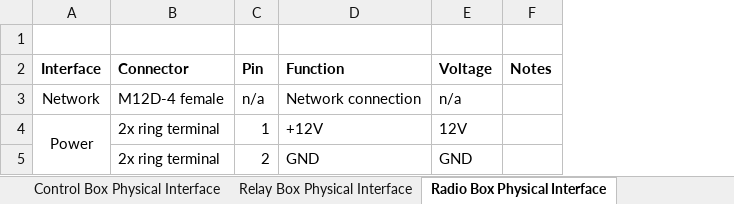
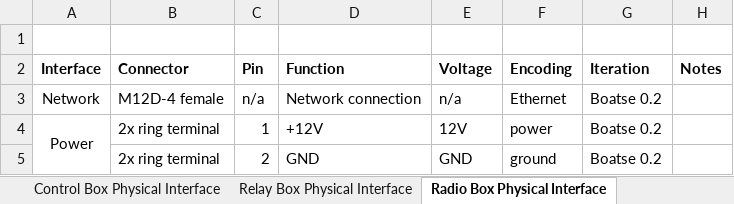
Before and after one commit to goopypanther/hackerboat, an Excel workbook: doc/systems/InterfaceControlDocument.xlsx, sheet Radio Box Physical Interface, drawn as a sheet; values as stored, in another font and other column widths than the file's, no borders; the diff names each change by its address in the sheet, - before the commit and + after, or states it on an @@ line.

Commit message:
Still fleshing these out. Physical connections provisionally complete for InterfaceControlDocument

```diff
--- a/doc/systems/InterfaceControlDocument.xlsx (sheet Radio Box Physical Interface)
+++ b/doc/systems/InterfaceControlDocument.xlsx (sheet Radio Box Physical Interface)
+column F (Encoding), rows 3-5: Ethernet | power | ground
+column G (Iteration), rows 3-5: all Boatse 0.2
```
Also changed, not shown: sheet Control Box Physical Interface, sheet Relay Box Physical Interface, 2 other files.
